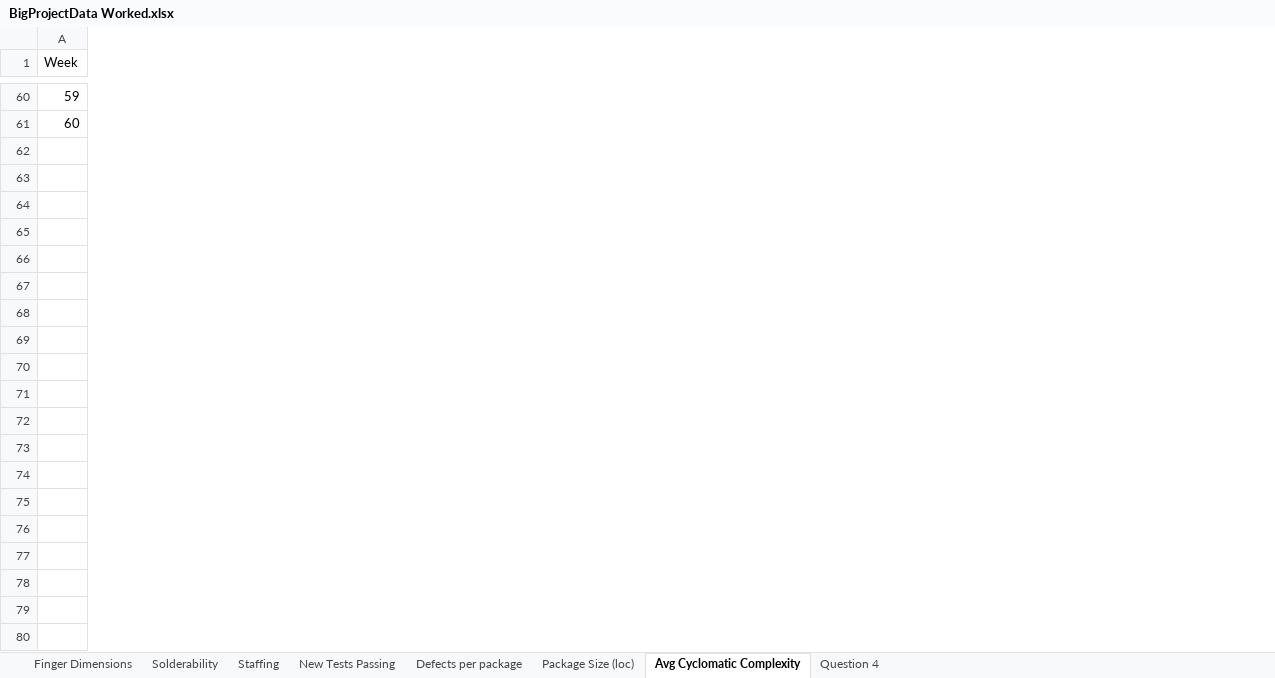
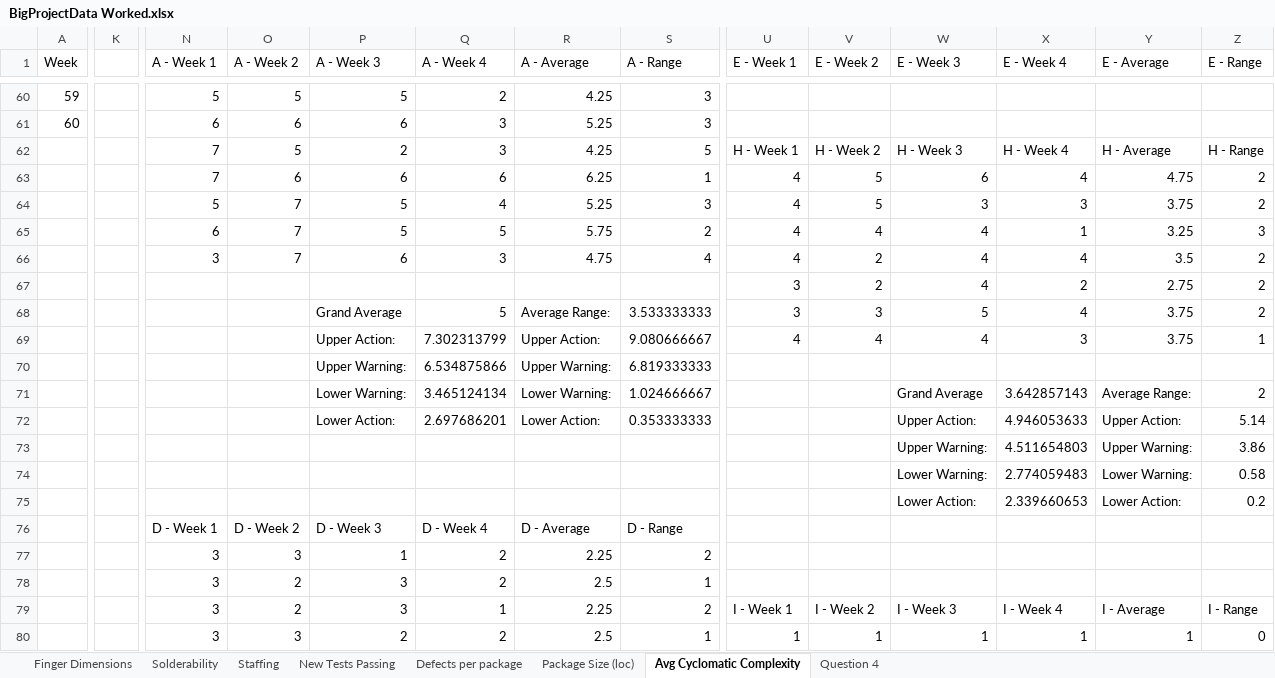
Before and after one commit to as8206/CS_Files, an Excel workbook: ENGR310/FinalProject/BigProjectData Worked.xlsx, sheet Avg Cyclomatic Complexity, drawn as a sheet; only a part is shown, gaps mark what is left out; values as stored, in another font and other column widths than the file's, no borders; rows hold the shown columns only; the diff covers the shown part only; the diff names each change by its address in the sheet, - before the commit and + after, or states it on an @@ line.

Commit message:
adding data for final project

```diff
--- a/ENGR310/FinalProject/BigProjectData Worked.xlsx (sheet Avg Cyclomatic Complexity)
+++ b/ENGR310/FinalProject/BigProjectData Worked.xlsx (sheet Avg Cyclomatic Complexity)
+column K, empty
+column N (A - Week 1), rows 60-61: 5 | 6
+column O (A - Week 2), rows 60-61: 5 | 6
+column P (A - Week 3), rows 60-61: 5 | 6
+column Q (A - Week 4), rows 60-61: 2 | 3
+column R (A - Average), rows 60-61: 4.25 | 5.25
+column S (A - Range), rows 60-61: 3 | 3
+column U (E - Week 1), empty
+column V (E - Week 2), empty
+column W (E - Week 3), empty
+column X (E - Week 4), empty
+column Y (E - Average), empty
+column Z (E - Range), empty
+row 62:  |  | 7 | 5 | 2 | 3 | 4.25 | 5 | H - Week 1 | H - Week 2 | H - Week 3 | H - Week 4 | H - Average | H - Range
+row 63:  |  | 7 | 6 | 6 | 6 | 6.25 | 1 | 4 | 5 | 6 | 4 | 4.75 | 2
+row 64:  |  | 5 | 7 | 5 | 4 | 5.25 | 3 | 4 | 5 | 3 | 3 | 3.75 | 2
+row 65:  |  | 6 | 7 | 5 | 5 | 5.75 | 2 | 4 | 4 | 4 | 1 | 3.25 | 3
+row 66:  |  | 3 | 7 | 6 | 3 | 4.75 | 4 | 4 | 2 | 4 | 4 | 3.5 | 2
+row 67:  |  |  |  |  |  |  |  | 3 | 2 | 4 | 2 | 2.75 | 2
+row 68:  |  |  |  | Grand Average | 5 | Average Range: | 3.533333333 | 3 | 3 | 5 | 4 | 3.75 | 2
+row 69:  |  |  |  | Upper Action: | 7.302313799 | Upper Action: | 9.080666667 | 4 | 4 | 4 | 3 | 3.75 | 1
+row 70:  |  |  |  | Upper Warning: | 6.534875866 | Upper Warning: | 6.819333333
+row 71:  |  |  |  | Lower Warning: | 3.465124134 | Lower Warning: | 1.024666667 |  |  | Grand Average | 3.642857143 | Average Range: | 2
+row 72:  |  |  |  | Lower Action: | 2.697686201 | Lower Action: | 0.353333333 |  |  | Upper Action: | 4.946053633 | Upper Action: | 5.14
+row 73:  |  |  |  |  |  |  |  |  |  | Upper Warning: | 4.511654803 | Upper Warning: | 3.86
+row 74:  |  |  |  |  |  |  |  |  |  | Lower Warning: | 2.774059483 | Lower Warning: | 0.58
+row 75:  |  |  |  |  |  |  |  |  |  | Lower Action: | 2.339660653 | Lower Action: | 0.2
+row 76:  |  | D - Week 1 | D - Week 2 | D - Week 3 | D - Week 4 | D - Average | D - Range
+row 77:  |  | 3 | 3 | 1 | 2 | 2.25 | 2
+row 78:  |  | 3 | 2 | 3 | 2 | 2.5 | 1
+row 79:  |  | 3 | 2 | 3 | 1 | 2.25 | 2 | I - Week 1 | I - Week 2 | I - Week 3 | I - Week 4 | I - Average | I - Range
+row 80:  |  | 3 | 3 | 2 | 2 | 2.5 | 1 | 1 | 1 | 1 | 1 | 1 | 0
```
Also changed, not shown: 17 added rows and 3 added columns elsewhere in this sheet, sheet Question 4.
